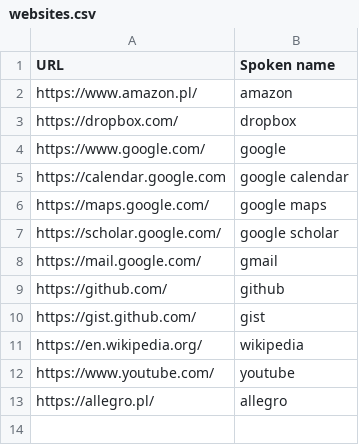
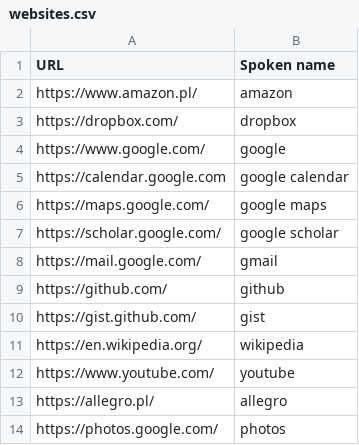
Before and after one commit to talonhub/community, a CSV file: settings/websites.csv, drawn as a sheet.

```diff
--- a/settings/websites.csv
+++ b/settings/websites.csv
@@ -13 +13,2 @@ https://www.youtube.com/,youtube
 https://allegro.pl/,allegro
+https://photos.google.com/,photos
```
Also changed, not shown: settings/additional_words.csv, 5 other files.
